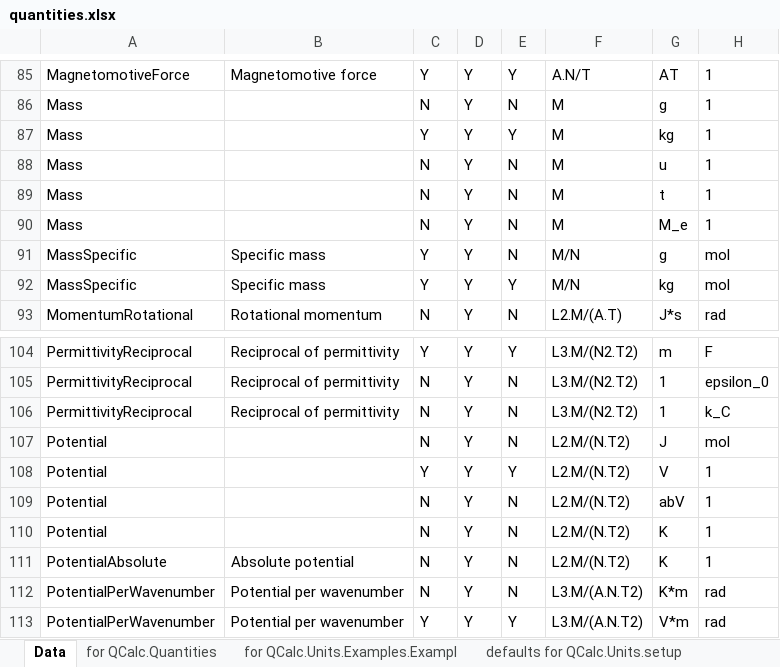
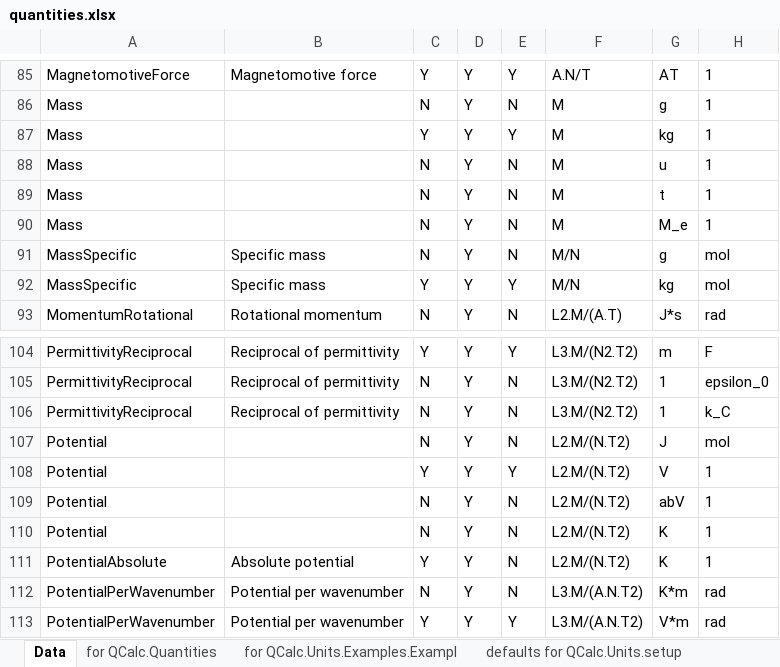
Before and after one commit to kdavies4/QCalc, an Excel workbook: QCalc/Resources/quantities.xlsx, sheet Data, drawn as a sheet; only a part is shown, gaps mark what is left out; values as stored, in another font and other column widths than the file's, no borders; the diff names each change by its address in the sheet, - before the commit and + after, or states it on an @@ line.

```diff
--- a/QCalc/Resources/quantities.xlsx (sheet Data)
+++ b/QCalc/Resources/quantities.xlsx (sheet Data)
-C91: Y
+C91: N
-C111: N
+C111: Y
```
Also changed, not shown: sheet for QCalc.Units.Examples.Exampl, sheet for QCalc.Quantities, 56 other files.
